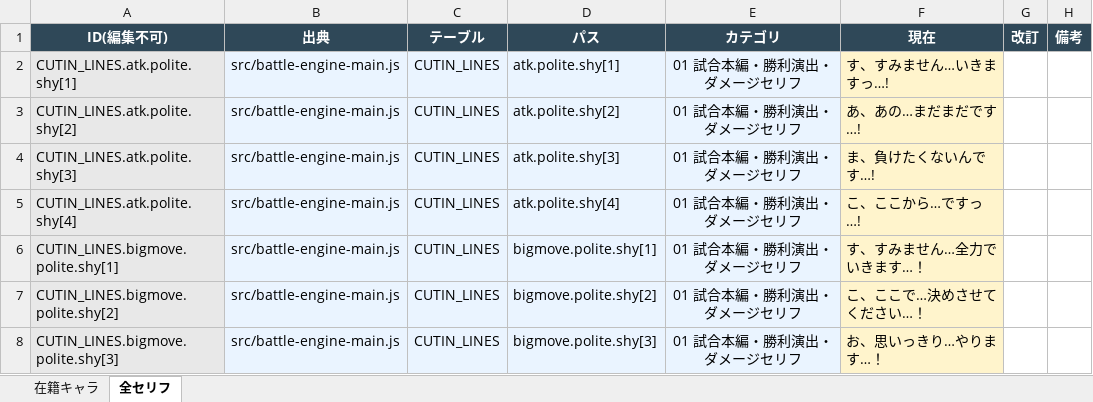
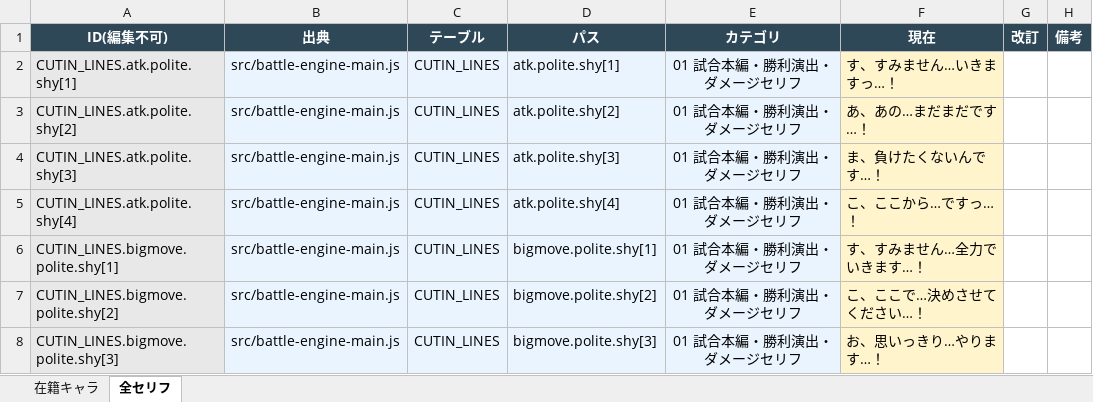
Before and after one commit to takoyaki-chan/wrestle-manager, an Excel workbook: セリフ編集/キャラタイプ別/丁寧×内気.xlsx, sheet 全セリフ, drawn as a sheet; only a part is shown; values as stored, in another font and other column widths than the file's, no borders; the diff covers the shown part only; the diff names each change by its address in the sheet, - before the commit and + after, or states it on an @@ line.

```diff
--- a/セリフ編集/キャラタイプ別/丁寧×内気.xlsx (sheet 全セリフ)
+++ b/セリフ編集/キャラタイプ別/丁寧×内気.xlsx (sheet 全セリフ)
-F2 (現在): す、すみません…いきますっ…!
+F2 (現在): す、すみません…いきますっ…！
-F3 (現在): あ、あの…まだまだです…!
+F3 (現在): あ、あの…まだまだです…！
-F4 (現在): ま、負けたくないんです…!
+F4 (現在): ま、負けたくないんです…！
-F5 (現在): こ、ここから…ですっ…!
+F5 (現在): こ、ここから…ですっ…！
```
Also changed, not shown: 2 added rows and 33 edited cells elsewhere in this sheet, sheet 在籍キャラ, セリフ編集/キャラタイプ別/蠱惑×お気楽.xlsx, セリフ編集/キャラタイプ別/蠱惑×真面目.xlsx, 42 other files.
